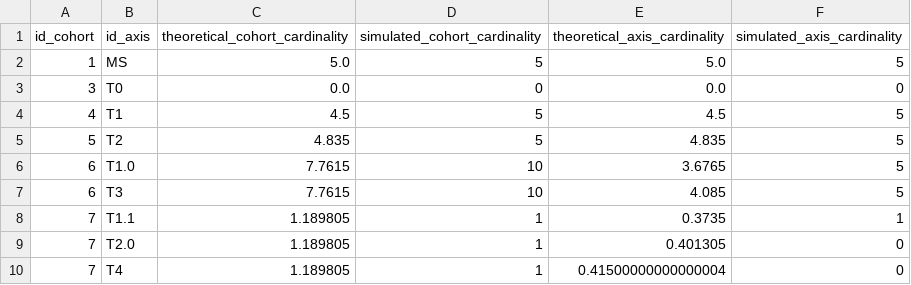
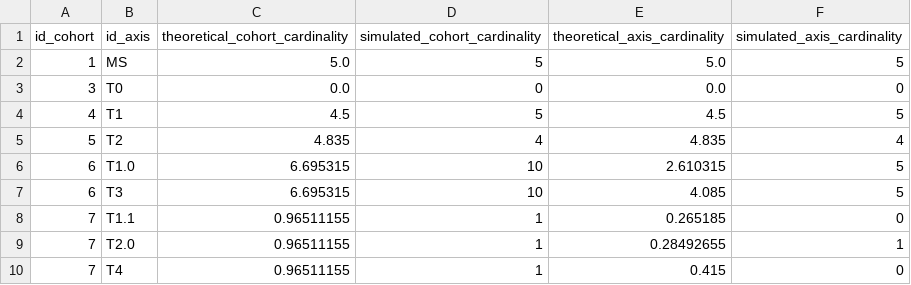
Before and after one commit to openalea-incubator/adel, a CSV file: adel/data/Mariem_cardinalityT.csv, drawn as a sheet.

```diff
--- a/adel/data/Mariem_cardinalityT.csv
+++ b/adel/data/Mariem_cardinalityT.csv
@@ -4,7 +4,7 @@ id_cohort,id_axis,theoretical_cohort_cardinality,simulated_cohort_cardinality,th
 4,T1,4.5,5,4.5,5
-5,T2,4.835,5,4.835,5
-6,T1.0,7.7615,10,3.6765,5
-6,T3,7.7615,10,4.085,5
-7,T1.1,1.189805,1,0.3735,1
-7,T2.0,1.189805,1,0.401305,0
-7,T4,1.189805,1,0.41500000000000004,0
+5,T2,4.835,4,4.835,4
+6,T1.0,6.695315,10,2.610315,5
+6,T3,6.695315,10,4.085,5
+7,T1.1,0.96511155,1,0.265185,0
+7,T2.0,0.96511155,1,0.28492655,1
+7,T4,0.96511155,1,0.415,0
```
Also changed, not shown: adel/data/Mariem_dynT.csv, adel/data/Mariem_phenT.csv, 48 other files.
